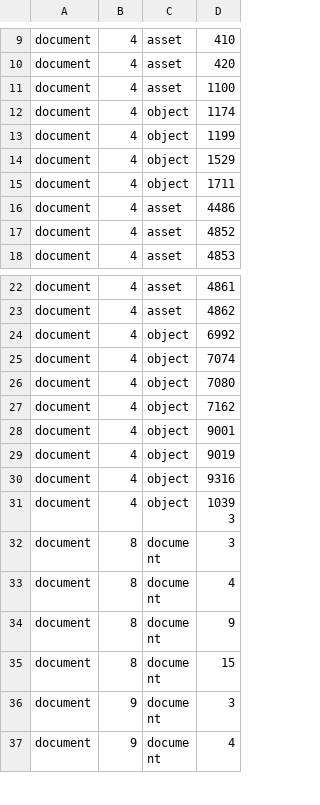
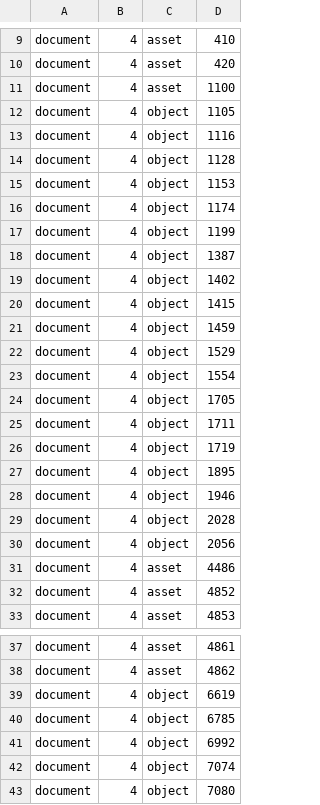
Before and after one commit to pimcore/demo-ecommerce, a CSV file: dump/data/dumpexport-dependencies.csv, drawn as a sheet; only a part is shown, gaps mark what is left out; the shorter side is filled out with more unchanged rows; the diff covers the shown part only.

```diff
--- a/dump/data/dumpexport-dependencies.csv
+++ b/dump/data/dumpexport-dependencies.csv
@@ -11,6 +11,21 @@ document	4	asset	420
 document	4	asset	1100
+document	4	object	1105
+document	4	object	1116
+document	4	object	1128
+document	4	object	1153
 document	4	object	1174
 document	4	object	1199
+document	4	object	1387
+document	4	object	1402
+document	4	object	1415
+document	4	object	1459
 document	4	object	1529
+document	4	object	1554
+document	4	object	1705
 document	4	object	1711
+document	4	object	1719
+document	4	object	1895
+document	4	object	1946
+document	4	object	2028
+document	4	object	2056
 document	4	asset	4486
@@ -23,2 +38,4 @@ document	4	asset	4861
 document	4	asset	4862
+document	4	object	6619
+document	4	object	6785
 document	4	object	6992
```
Also changed, not shown: 2 added rows elsewhere in this file, dump/data/dumpexport-documents.csv, dump/data/dumpexport-documents_elements.csv, 4 other files.
